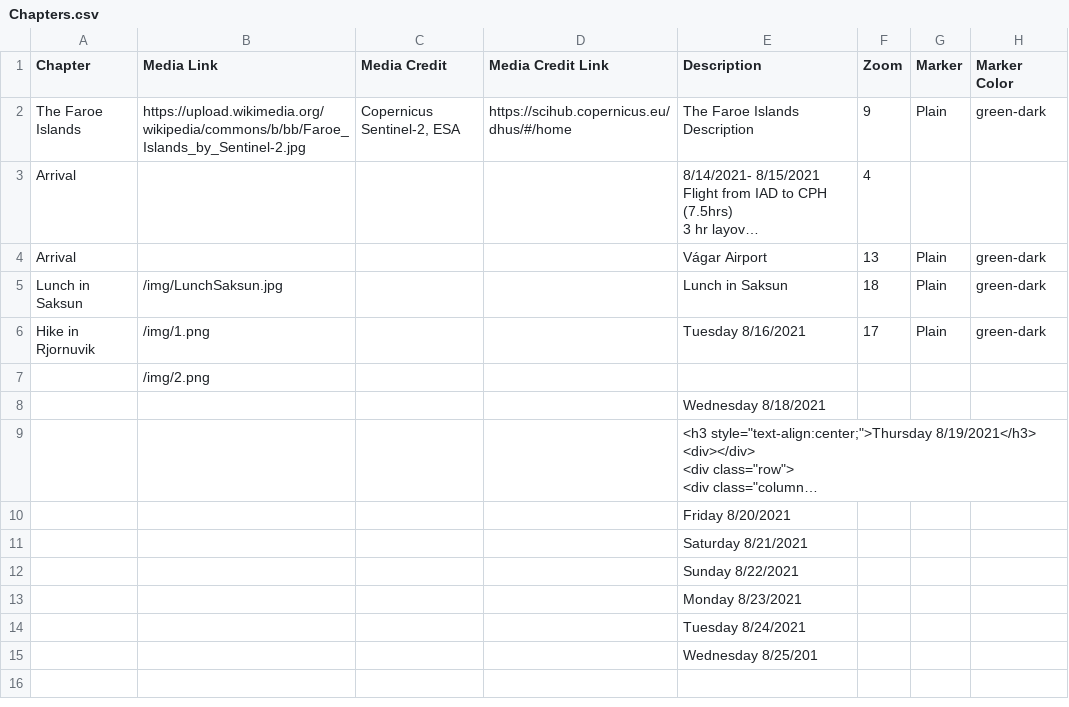
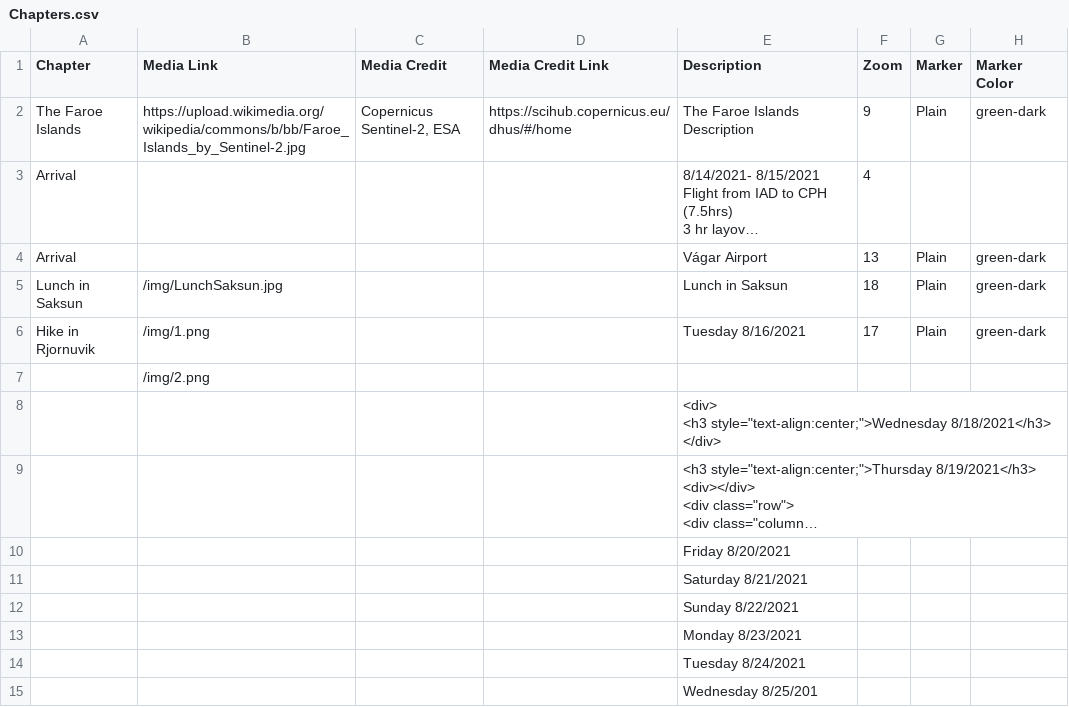
Before and after one commit to Dalbinator/Dalbinator.github.io, a CSV file: csv/Chapters.csv, drawn as a sheet; only a part is shown; long unchanged cells end in …; ↵ is a line break in a cell; the diff names each change by its address in the sheet, - before the commit and + after, or states it on an @@ line.

Commit message:
Update Chapters.csv

```diff
--- a/csv/Chapters.csv
+++ b/csv/Chapters.csv
-E8 (Description): Wednesday 8/18/2021
+E8 (Description): <div> ↵ <h3 style="text-align:center;">Wednesday 8/18/2021</h3> ↵ </div>
```
